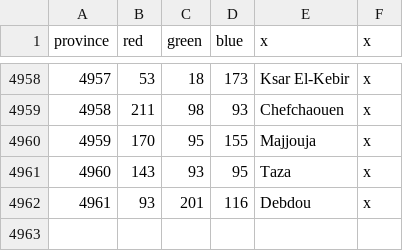
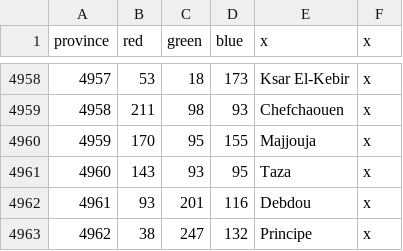
Before and after one commit to MigBat/BeyondTheCape, a CSV file: map/definition.csv, drawn as a sheet; only a part is shown, gaps mark what is left out; the diff names each change by its address in the sheet, - before the commit and + after, or states it on an @@ line.

Commit message:
added 2 new missions for Portugal. new province Principe

```diff
--- a/map/definition.csv
+++ b/map/definition.csv
+row 4963: 4962 | 38 | 247 | 132 | Principe | x
```
Also changed, not shown: 21 other files.
